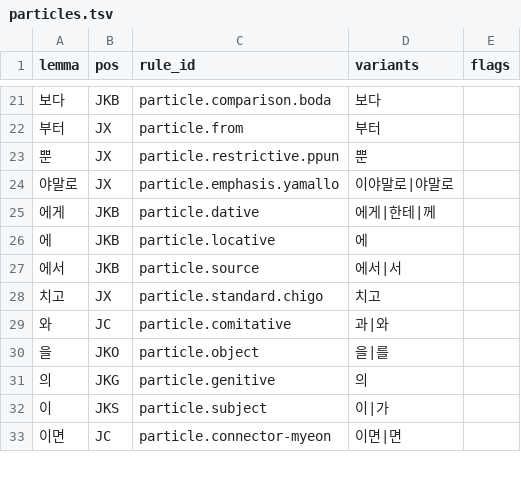
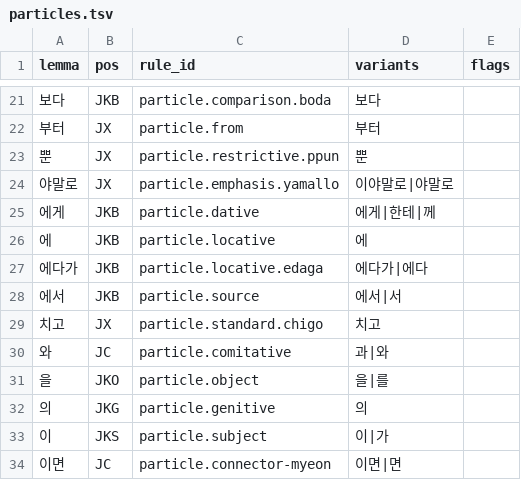
Before and after one commit to SeokminHong/kfind, a TSV file: data/lexicon/particles.tsv, drawn as a sheet; only a part is shown, gaps mark what is left out.

```diff
--- a/data/lexicon/particles.tsv
+++ b/data/lexicon/particles.tsv
@@ -26,2 +26,3 @@ lemma	pos	rule_id	variants	flags
 에	JKB	particle.locative	에	
+에다가	JKB	particle.locative.edaga	에다가|에다	
 에서	JKB	particle.source	에서|서	
```
Also changed, not shown: 4 other files.
